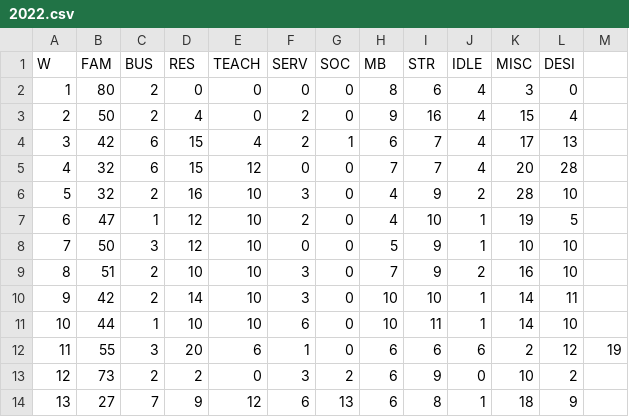
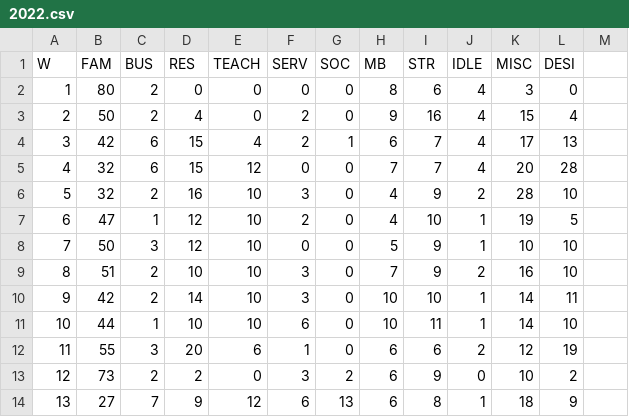
Before and after one commit to forero/tiempo, a CSV file: data/2022.csv, drawn as a sheet.

Commit message:
Update 2022.csv

```diff
--- a/data/2022.csv
+++ b/data/2022.csv
@@ -11,3 +11,3 @@ W,FAM,BUS,RES,TEACH,SERV,SOC,MB,STR,IDLE,MISC,DESI
 10,44,1,10,10,6,0,10,11,1,14,10
-11,55,3,20,6,1,0,6,6,6,2,12,19
+11,55,3,20,6,1,0,6,6,2,12,19
 12,73,2,2,0,3,2,6,9,0,10,2
```
